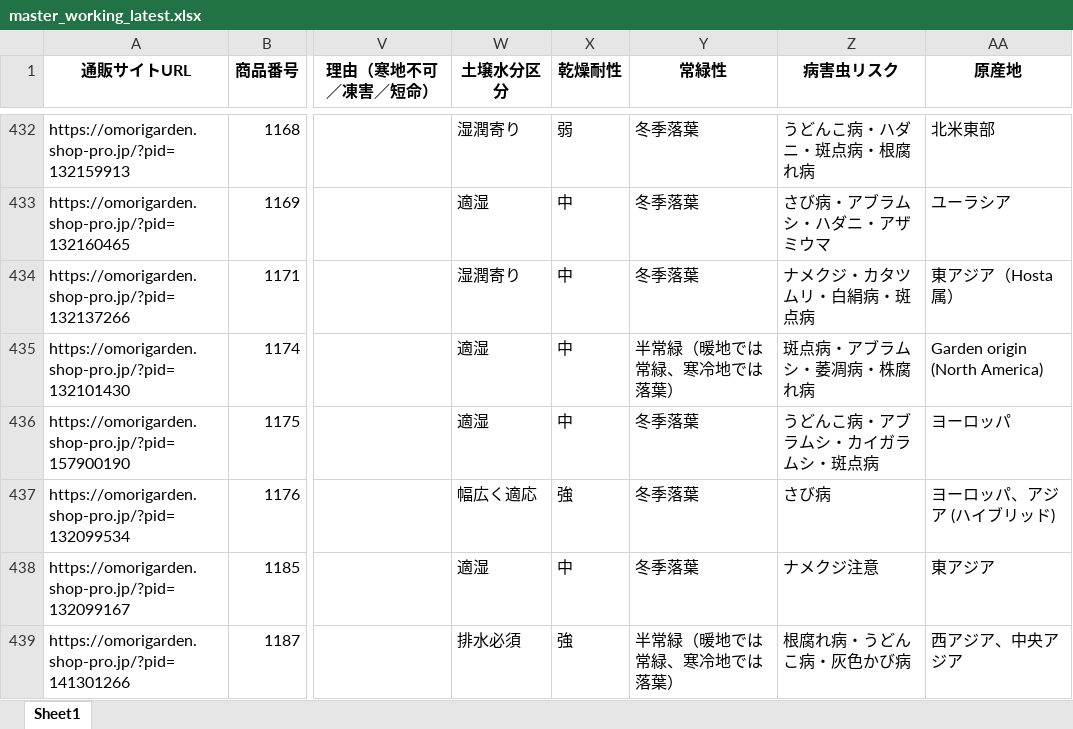
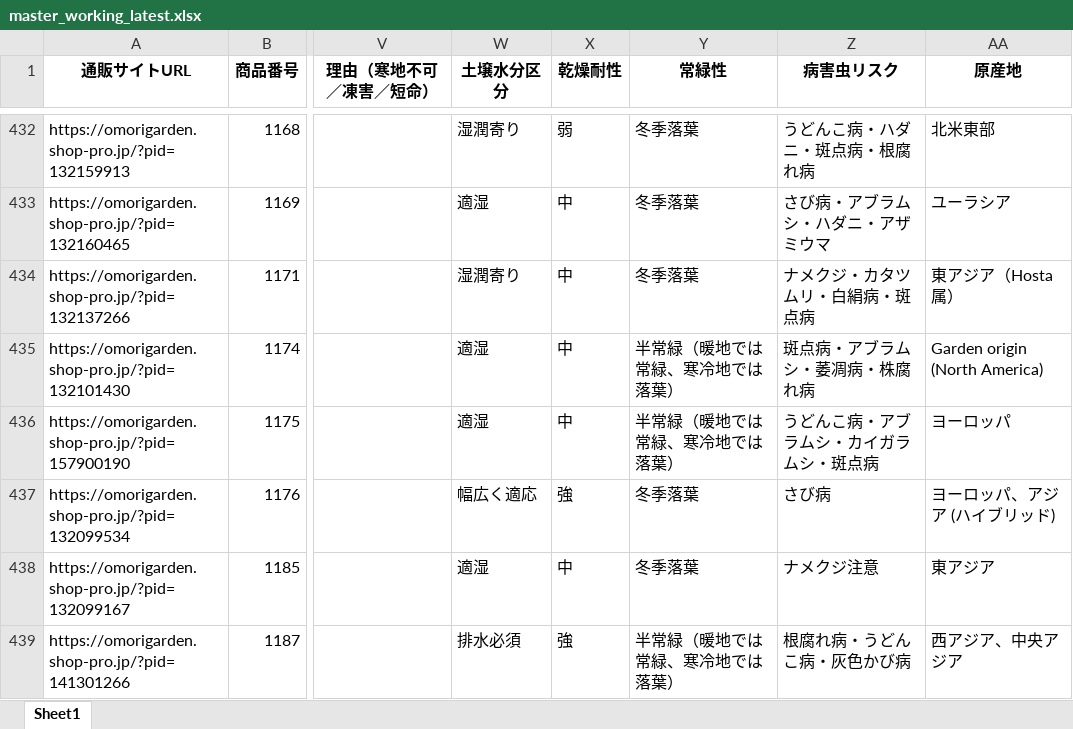
Before and after one commit to omorigarden2421-hash/sukkongrass-app, an Excel workbook: data-validation/_autopilot/master_working_latest.xlsx, sheet Sheet1, drawn as a sheet; only a part is shown, gaps mark what is left out; values as stored, in another font and other column widths than the file's, no borders; the diff covers the shown part only; the diff names each change by its address in the sheet, - before the commit and + after, or states it on an @@ line.

```diff
--- a/data-validation/_autopilot/master_working_latest.xlsx (sheet Sheet1)
+++ b/data-validation/_autopilot/master_working_latest.xlsx (sheet Sheet1)
-Y436 (常緑性): 冬季落葉
+Y436 (常緑性): 半常緑（暖地では常緑、寒冷地では落葉）
```
Also changed, not shown: 22 edited cells elsewhere in this sheet, data-validation/_autopilot/宿根草マスタ_調査完了項目_赤塗り_latest.xlsx, 3 other files.
